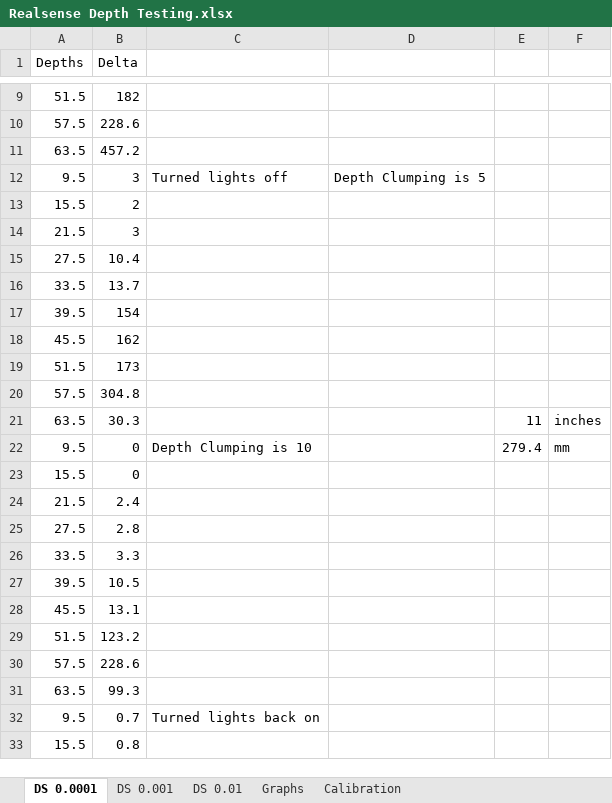
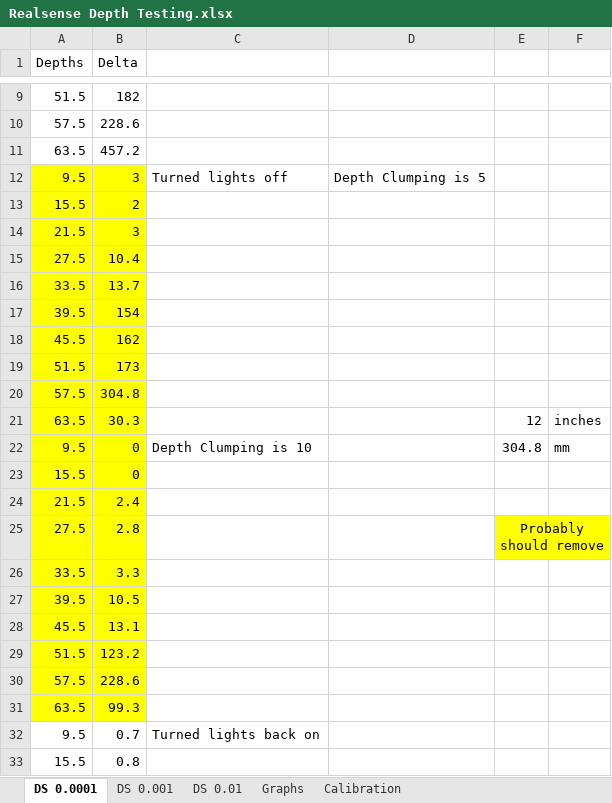
Before and after one commit to aaron-jencks/emerson_seed_object_detection, an Excel workbook: Realsense Depth Testing.xlsx, sheet DS 0.0001, drawn as a sheet; only a part is shown, gaps mark what is left out; values as stored, in another font and other column widths than the file's, no borders; charts and pictures not drawn; the diff covers the shown part only; the diff names each change by its address in the sheet, - before the commit and + after, or states it on an @@ line.

```diff
--- a/Realsense Depth Testing.xlsx (sheet DS 0.0001)
+++ b/Realsense Depth Testing.xlsx (sheet DS 0.0001)
-A12:B31 fill: none
+A12:B31 fill: #FFFF00
-E21: 11
+E21: 12
-E22: 279.4
+E22: 304.8
-E25: (empty)
+E25: Probably should remove
-E25:F25 fill: none
+E25:F25 fill: #FFFF00
+E25:F25 merged
```
Also changed, not shown: 30 added rows elsewhere in this sheet, sheet DS 0.001, sheet DS 0.01, sheet Calibration, charts or pictures, 41 other files.
